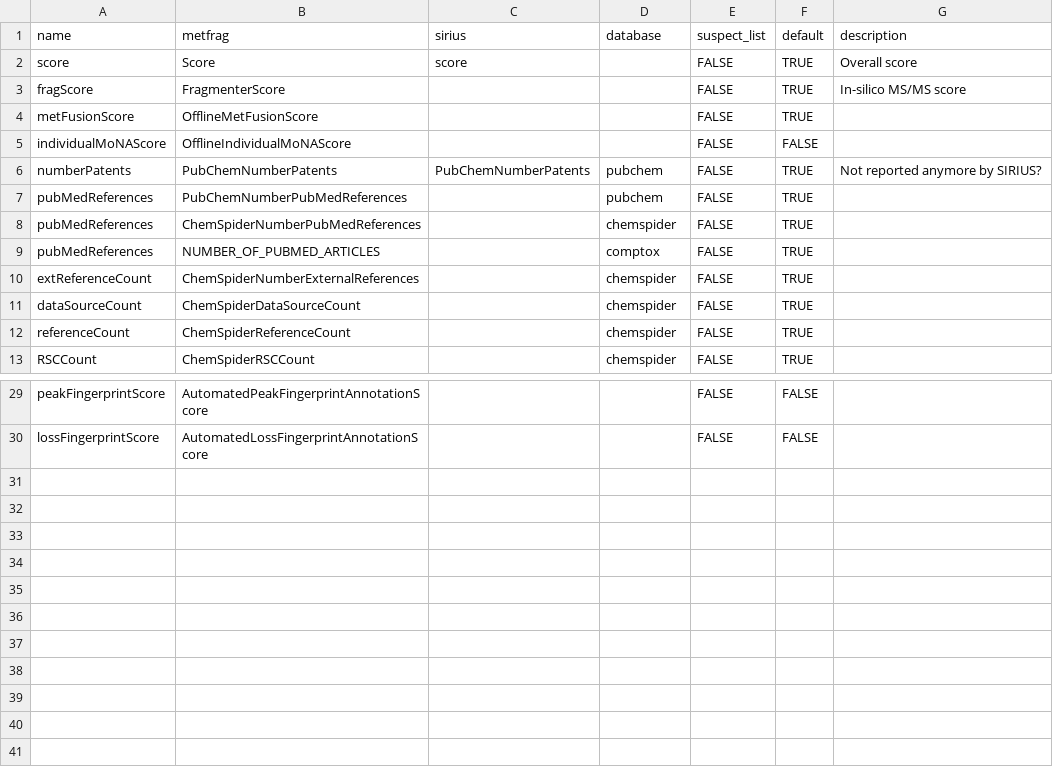
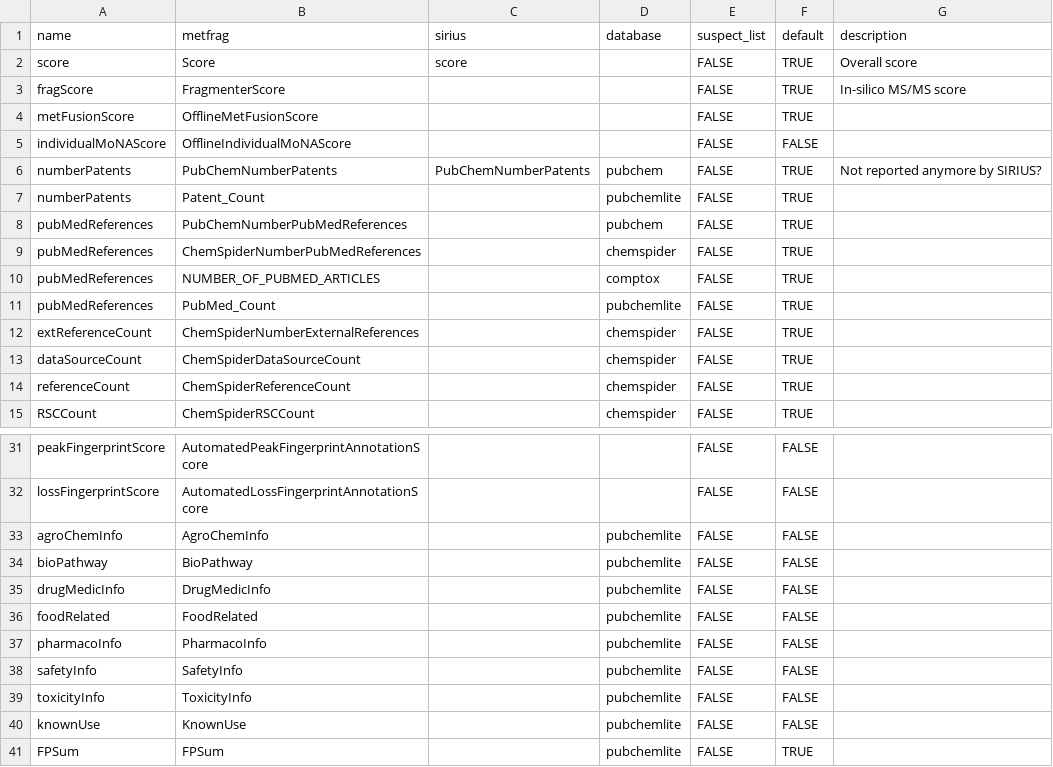
Before and after one commit to rickhelmus/patRoon, a CSV file: data-raw/compounds-scorings.csv, drawn as a sheet; only a part is shown, gaps mark what is left out.

Commit message:
Added PubChemLite support for MetFrag

```diff
--- a/data-raw/compounds-scorings.csv
+++ b/data-raw/compounds-scorings.csv
@@ -6,2 +6,3 @@ individualMoNAScore,OfflineIndividualMoNAScore,,,FALSE,FALSE,
 numberPatents,PubChemNumberPatents,PubChemNumberPatents,pubchem,FALSE,TRUE,Not reported anymore by SIRIUS?
+numberPatents,Patent_Count,,pubchemlite,FALSE,TRUE,
 pubMedReferences,PubChemNumberPubMedReferences,,pubchem,FALSE,TRUE,
@@ -9,2 +10,3 @@ pubMedReferences,ChemSpiderNumberPubMedReferences,,chemspider,FALSE,TRUE,
 pubMedReferences,NUMBER_OF_PUBMED_ARTICLES,,comptox,FALSE,TRUE,
+pubMedReferences,PubMed_Count,,pubchemlite,FALSE,TRUE,
 extReferenceCount,ChemSpiderNumberExternalReferences,,chemspider,FALSE,TRUE,
@@ -30 +32,10 @@ peakFingerprintScore,AutomatedPeakFingerprintAnnotationScore,,,FALSE,FALSE,
 lossFingerprintScore,AutomatedLossFingerprintAnnotationScore,,,FALSE,FALSE,
+agroChemInfo,AgroChemInfo,,pubchemlite,FALSE,FALSE,
+bioPathway,BioPathway,,pubchemlite,FALSE,FALSE,
+drugMedicInfo,DrugMedicInfo,,pubchemlite,FALSE,FALSE,
+foodRelated,FoodRelated,,pubchemlite,FALSE,FALSE,
+pharmacoInfo,PharmacoInfo,,pubchemlite,FALSE,FALSE,
+safetyInfo,SafetyInfo,,pubchemlite,FALSE,FALSE,
+toxicityInfo,ToxicityInfo,,pubchemlite,FALSE,FALSE,
+knownUse,KnownUse,,pubchemlite,FALSE,FALSE,
+FPSum,FPSum,,pubchemlite,FALSE,TRUE,
```
Also changed, not shown: 13 other files.
